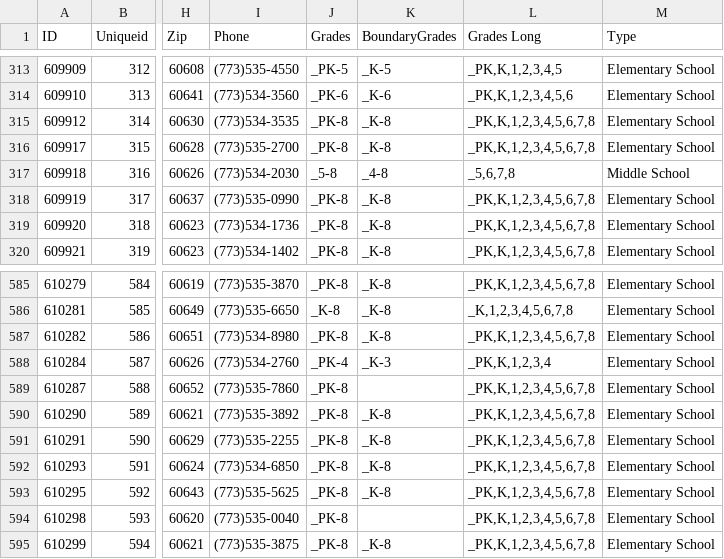
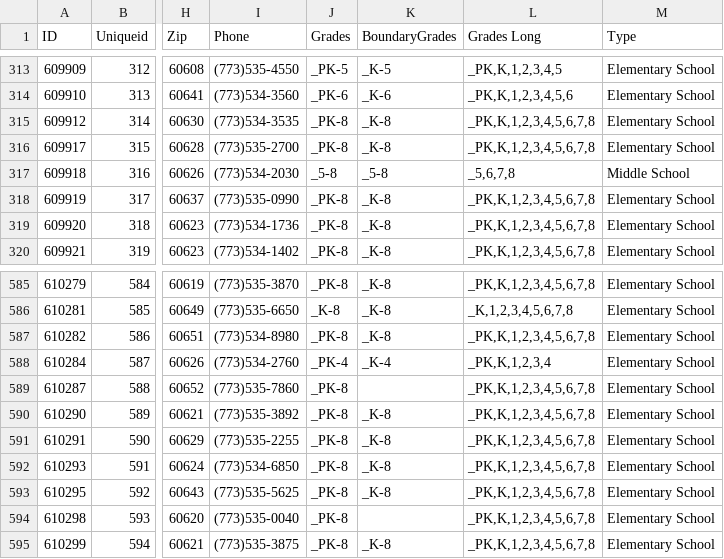
Before and after one commit to ChicagoPublicSchools/Map-SchoolLocator, a CSV file: fusiontables/SchoolLocator_Units_1617_merged_exported/SchoolLocator_Units_1617_working/forFusionTableExport-Table 1-1.csv, drawn as a sheet; only a part is shown, gaps mark what is left out; the diff names each change by its address in the sheet, - before the commit and + after, or states it on an @@ line.

```diff
--- a/fusiontables/SchoolLocator_Units_1617_merged_exported/SchoolLocator_Units_1617_working/forFusionTableExport-Table 1-1.csv
+++ b/fusiontables/SchoolLocator_Units_1617_merged_exported/SchoolLocator_Units_1617_working/forFusionTableExport-Table 1-1.csv
-K317 (BoundaryGrades): _4-8
+K317 (BoundaryGrades): _5-8
-K588 (BoundaryGrades): _K-3
+K588 (BoundaryGrades): _K-4
```
Also changed, not shown: 3 other files.
